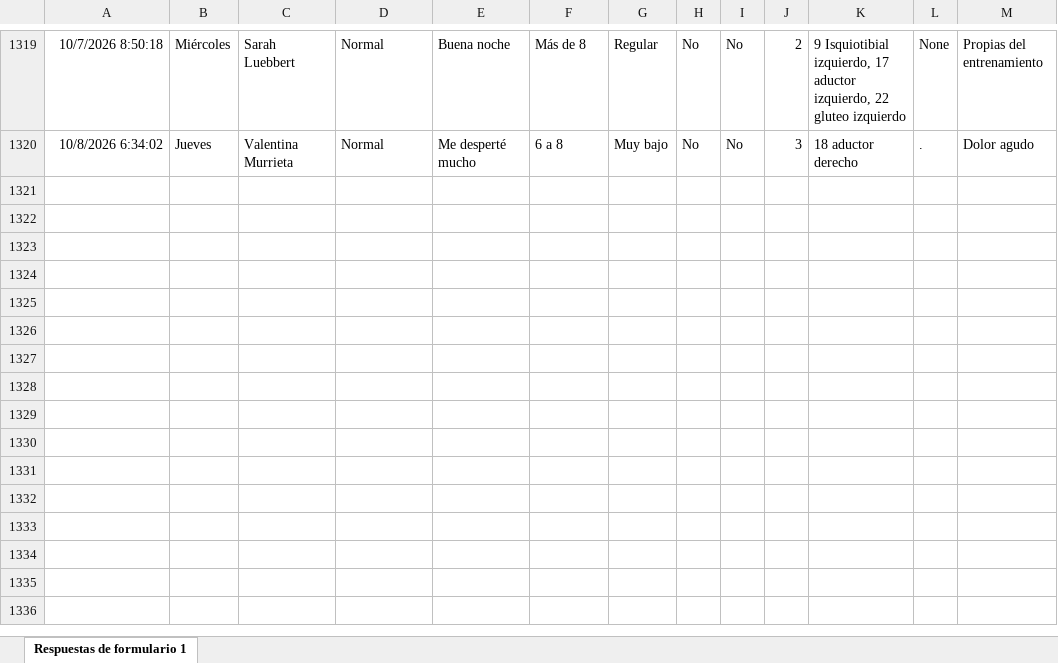
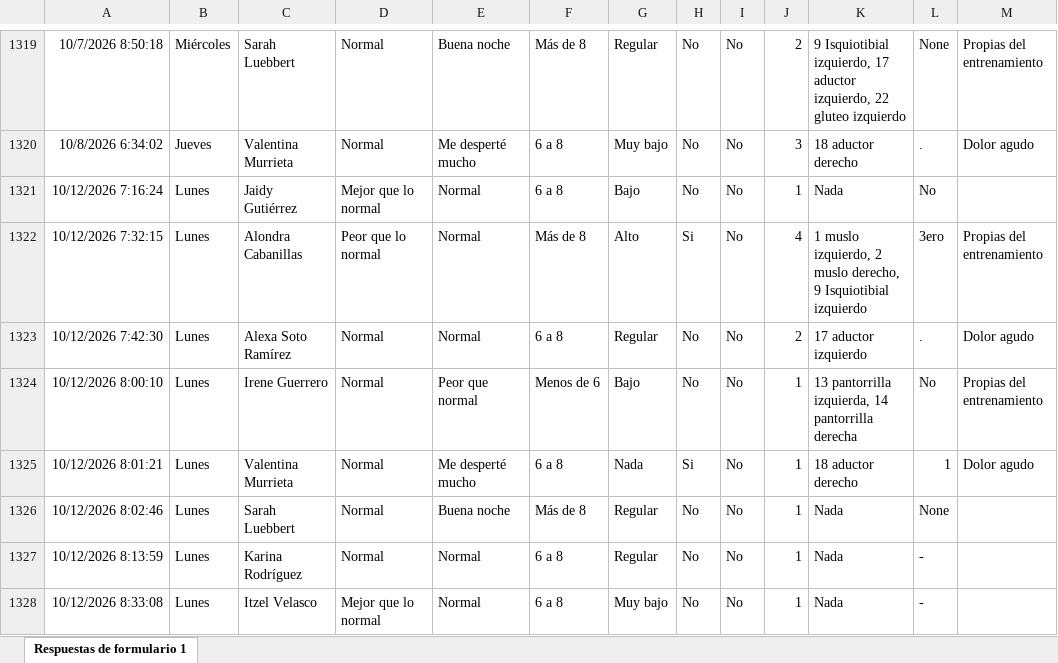
Before and after one commit to mr2293/dashboard_femenil, an Excel workbook: data/cuestionario_femenil.xlsx, sheet Respuestas de formulario 1, drawn as a sheet; only a part is shown, gaps mark what is left out; values as stored, in another font and other column widths than the file's, no borders; charts and pictures and conditional formats and table styles not drawn; the diff names each change by its address in the sheet, - before the commit and + after, or states it on an @@ line.

```diff
--- a/data/cuestionario_femenil.xlsx (sheet Respuestas de formulario 1)
+++ b/data/cuestionario_femenil.xlsx (sheet Respuestas de formulario 1)
+row 1321: 10/12/2026 7:16:24 | Lunes | Jaidy Gutiérrez | Mejor que lo normal | Normal | 6 a 8 | Bajo | No | No | 1 | Nada | No
+row 1322: 10/12/2026 7:32:15 | Lunes | Alondra Cabanillas | Peor que lo normal | Normal | Más de 8 | Alto | Si | No | 4 | 1 muslo izquierdo, 2 muslo derecho, 9 Isquiotibial izquierdo | 3ero | Propias del entrenamiento
+row 1323: 10/12/2026 7:42:30 | Lunes | Alexa Soto Ramírez | Normal | Normal | 6 a 8 | Regular | No | No | 2 | 17 aductor izquierdo | . | Dolor agudo
+row 1324: 10/12/2026 8:00:10 | Lunes | Irene Guerrero | Normal | Peor que normal | Menos de 6 | Bajo | No | No | 1 | 13 pantorrilla izquierda, 14 pantorrilla derecha | No | Propias del entrenamiento
+row 1325: 10/12/2026 8:01:21 | Lunes | Valentina Murrieta | Normal | Me desperté mucho | 6 a 8 | Nada | Si | No | 1 | 18 aductor derecho | 1 | Dolor agudo
+row 1326: 10/12/2026 8:02:46 | Lunes | Sarah Luebbert | Normal | Buena noche | Más de 8 | Regular | No | No | 1 | Nada | None
+row 1327: 10/12/2026 8:13:59 | Lunes | Karina Rodríguez | Normal | Normal | 6 a 8 | Regular | No | No | 1 | Nada | -
+row 1328: 10/12/2026 8:33:08 | Lunes | Itzel Velasco | Mejor que lo normal | Normal | 6 a 8 | Muy bajo | No | No | 1 | Nada | -
```
Also changed, not shown: data/rpe_femenil.xlsx.
